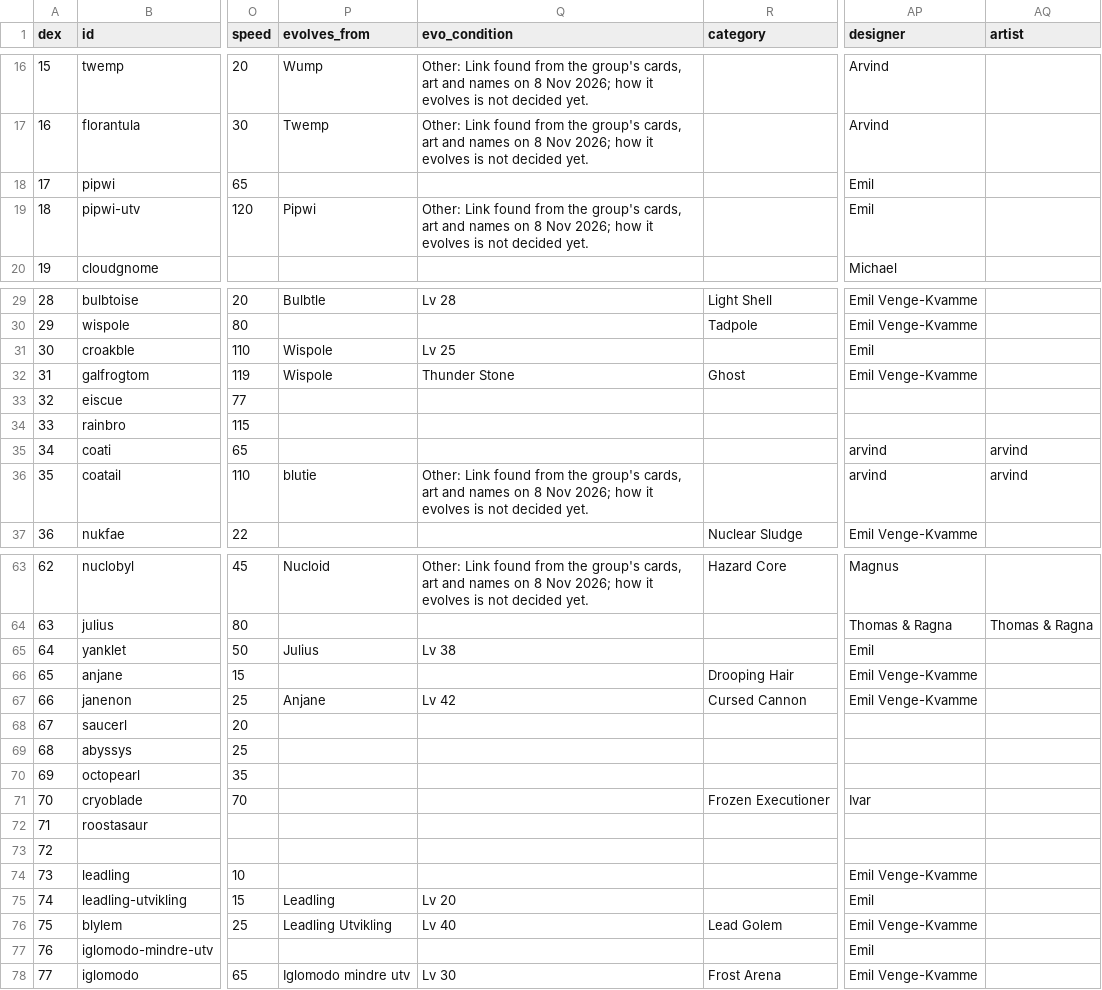
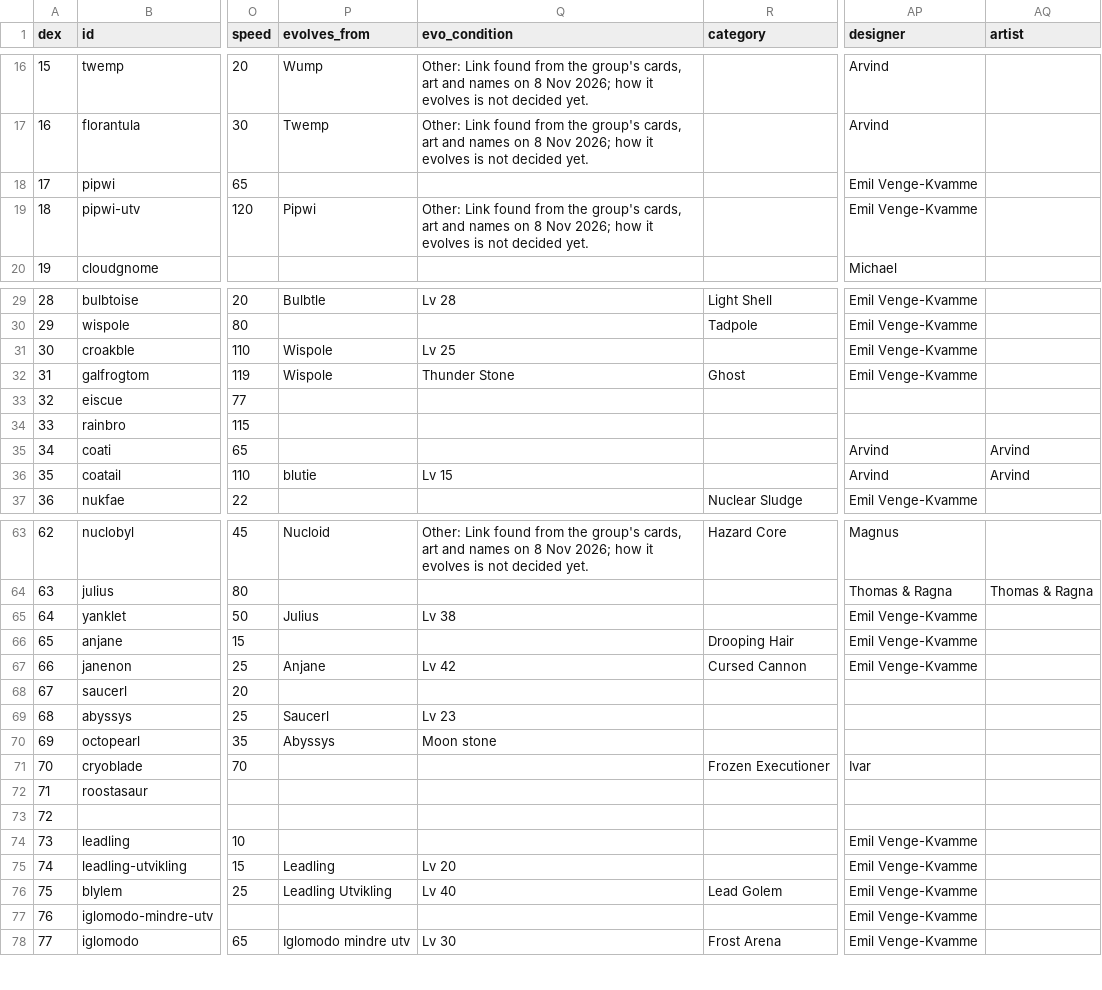
Before and after one commit to arvindfroi/sigma-dex, a CSV file: export/dex.csv, drawn as a sheet; only a part is shown, gaps mark what is left out; the diff covers the shown part only; the diff names each change by its address in the sheet, - before the commit and + after, or states it on an @@ line.

```diff
--- a/export/dex.csv
+++ b/export/dex.csv
-AP18:AP19 (designer): Emil
+AP18:AP19 (designer): Emil Venge-Kvamme
-AP31 (designer): Emil
+AP31 (designer): Emil Venge-Kvamme
-AP35:AP36 (designer): arvind
+AP35:AP36 (designer): Arvind
-AQ35:AQ36 (artist): arvind
+AQ35:AQ36 (artist): Arvind
-Q36 (evo_condition): Other: Link found from the group's cards, art and names on 8 Nov 2026; how it evolves is not decided yet.
+Q36 (evo_condition): Lv 15
-AP65 (designer): Emil
+AP65 (designer): Emil Venge-Kvamme
-P69 (evolves_from): (empty)
+P69 (evolves_from): Saucerl
-Q69 (evo_condition): (empty)
+Q69 (evo_condition): Lv 23
-P70 (evolves_from): (empty)
+P70 (evolves_from): Abyssys
-Q70 (evo_condition): (empty)
+Q70 (evo_condition): Moon stone
-AP75 (designer): Emil
+AP75 (designer): Emil Venge-Kvamme
-AP77 (designer): Emil
+AP77 (designer): Emil Venge-Kvamme
```
Also changed, not shown: 11 edited cells elsewhere in this file, export/sheet.csv, 28 other files.
